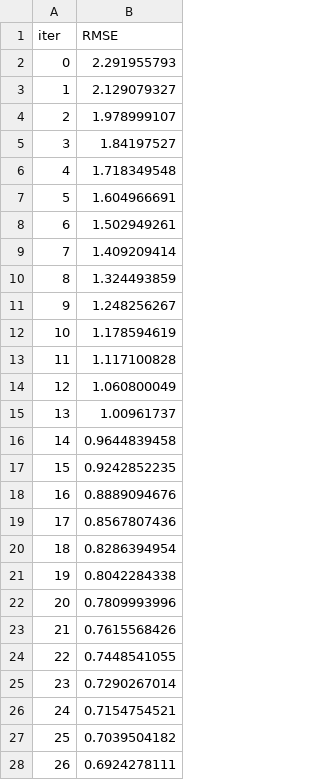
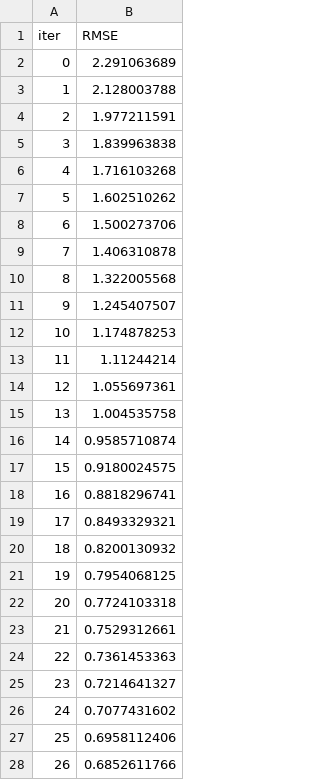
Before and after one commit to paulo-cesar-pc/roller-mill-vibration, a TSV file: catboost_info/learn_error.tsv, drawn as a sheet; only a part is shown; the diff covers the shown part only.

```diff
--- a/catboost_info/learn_error.tsv
+++ b/catboost_info/learn_error.tsv
@@ -1,28 +1,28 @@
 iter	RMSE
-0	2.291955793
-1	2.129079327
-2	1.978999107
-3	1.84197527
-4	1.718349548
-5	1.604966691
-6	1.502949261
-7	1.409209414
-8	1.324493859
-9	1.248256267
-10	1.178594619
-11	1.117100828
-12	1.060800049
-13	1.00961737
-14	0.9644839458
-15	0.9242852235
-16	0.8889094676
-17	0.8567807436
-18	0.8286394954
-19	0.8042284338
-20	0.7809993996
-21	0.7615568426
-22	0.7448541055
-23	0.7290267014
-24	0.7154754521
-25	0.7039504182
-26	0.6924278111
+0	2.291063689
+1	2.128003788
+2	1.977211591
+3	1.839963838
+4	1.716103268
+5	1.602510262
+6	1.500273706
+7	1.406310878
+8	1.322005568
+9	1.245407507
+10	1.174878253
+11	1.11244214
+12	1.055697361
+13	1.004535758
+14	0.9585710874
+15	0.9180024575
+16	0.8818296741
+17	0.8493329321
+18	0.8200130932
+19	0.7954068125
+20	0.7724103318
+21	0.7529312661
+22	0.7361453363
+23	0.7214641327
+24	0.7077431602
+25	0.6958112406
+26	0.6852611766
```
Also changed, not shown: 48 edited cells elsewhere in this file, catboost_info/time_left.tsv, 4 other files.
